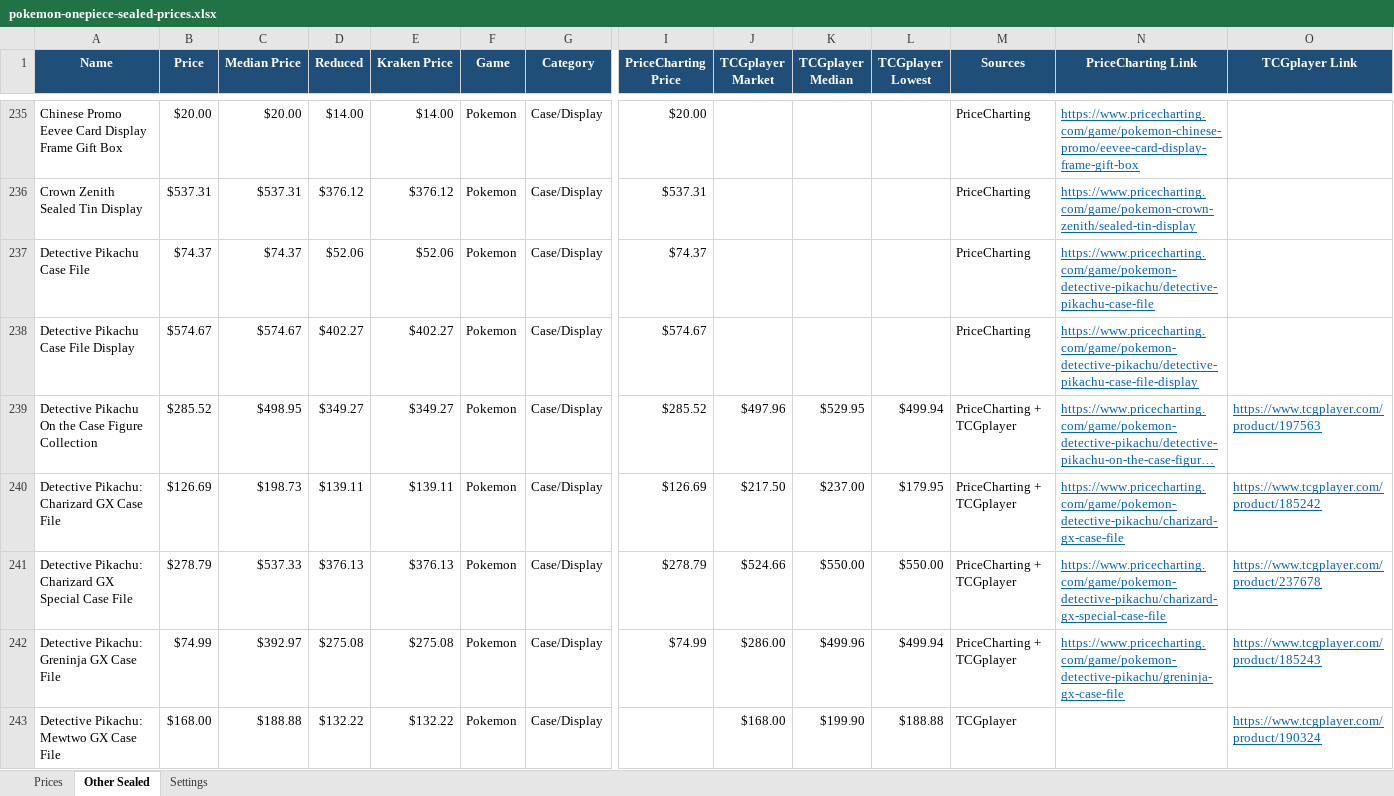
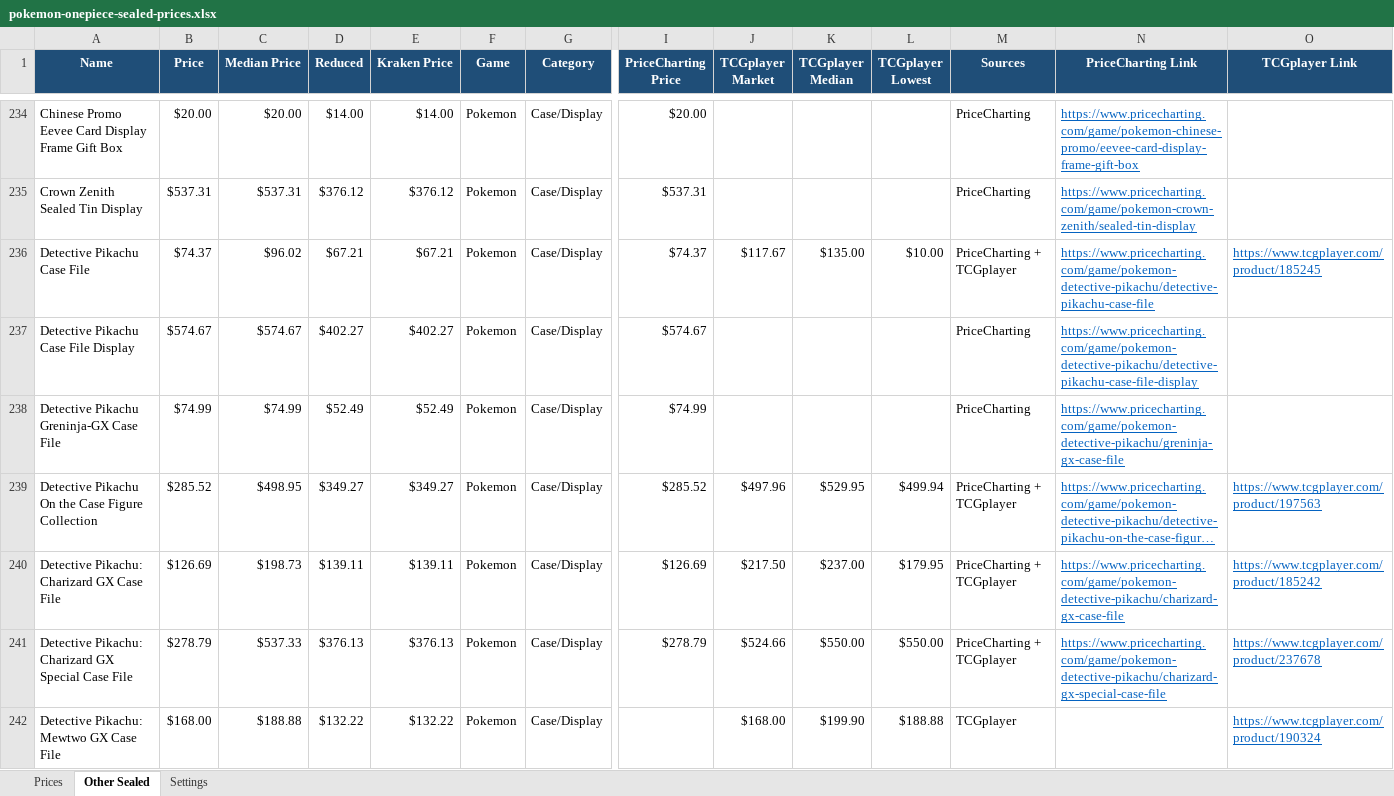
Before and after one commit to Erina1995/Lafleur, an Excel workbook: data/prices/pokemon-onepiece-sealed-prices.xlsx, sheet Other Sealed, drawn as a sheet; only a part is shown, gaps mark what is left out; long unchanged cells end in …; values as stored, in another font and other column widths than the file's, no borders; removed rows and columns are numbered as before the commit, all else as after; rows hold the shown columns only; the diff covers the shown part only; the diff names each change by its address in the sheet, - before the commit and + after, or states it on an @@ line.

```diff
--- a/data/prices/pokemon-onepiece-sealed-prices.xlsx (sheet Other Sealed)
+++ b/data/prices/pokemon-onepiece-sealed-prices.xlsx (sheet Other Sealed)
-C236 (Median Price): $74.37
+C236 (Median Price): $96.02
-D236 (Reduced): $52.06
+D236 (Reduced): $67.21
-E236 (Kraken Price): $52.06
+E236 (Kraken Price): $67.21
-J236 (TCGplayer Market): (empty)
+J236 (TCGplayer Market): $117.67
-K236 (TCGplayer Median): (empty)
+K236 (TCGplayer Median): $135.00
-L236 (TCGplayer Lowest): (empty)
+L236 (TCGplayer Lowest): $10.00
-M236 (Sources): PriceCharting
+M236 (Sources): PriceCharting + TCGplayer
-O236 (TCGplayer Link): (empty)
+O236 (TCGplayer Link): https://www.tcgplayer.com/product/185245
+row 238: Detective Pikachu Greninja-GX Case File | $74.99 | $74.99 | $52.49 | $52.49 | Pokemon | Case/Display | $74.99 |  |  |  | PriceCharting | https://www.pricecharting.com/game/pokemon-detective-pikachu/greninja-gx-case-file
-row 242: Detective Pikachu: Greninja GX Case File | $74.99 | $392.97 | $275.08 | $275.08 | Pokemon | Case/Display | $74.99 | $286.00 | $499.96 | $499.94 | PriceCharting + TCGplayer | https://www.pricecharting.com/game/pokemon-detective-pikachu/greninja-gx-case-file | https://www.tcgplayer.com/product/185243
```
Also changed, not shown: 47 added rows, 37 removed rows and 891 edited cells elsewhere in this sheet, sheet Prices, sheet Settings, formulas that keep their value, 2 other files.
